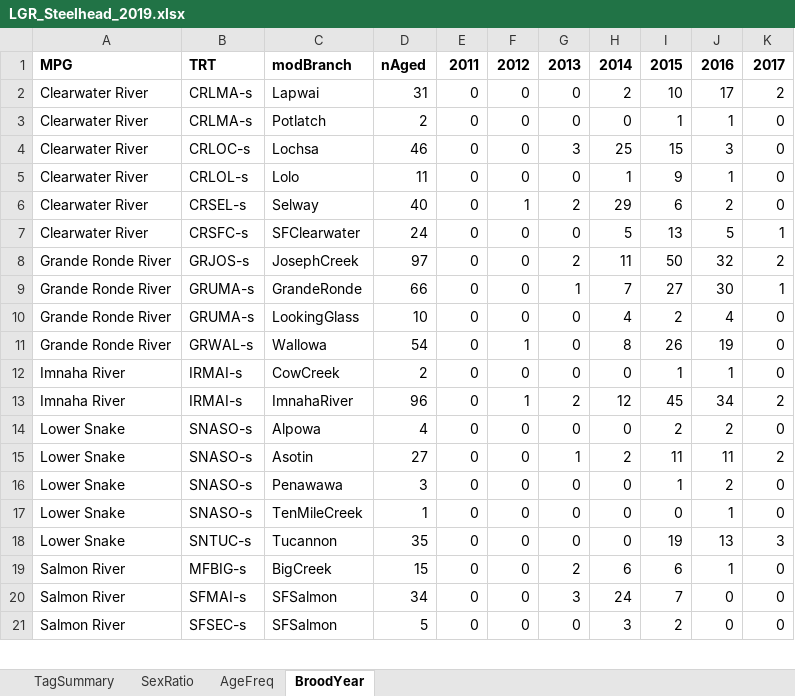
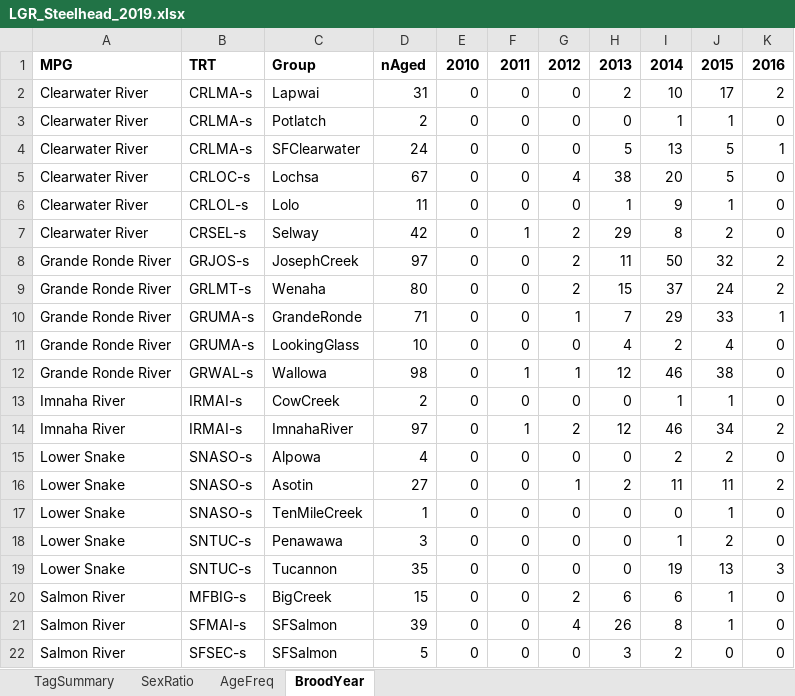
Before and after one commit to ryankinzer/SnakeBasinFishStatus, an Excel workbook: data/LifeHistoryData/LGR_Steelhead_2019.xlsx, sheet BroodYear, drawn as a sheet; only a part is shown; values as stored, in another font and other column widths than the file's, no borders; removed rows and columns are numbered as before the commit, all else as after; the diff covers the shown part only; the diff names each change by its address in the sheet, - before the commit and + after, or states it on an @@ line.

```diff
--- a/data/LifeHistoryData/LGR_Steelhead_2019.xlsx (sheet BroodYear)
+++ b/data/LifeHistoryData/LGR_Steelhead_2019.xlsx (sheet BroodYear)
-row 1: MPG | TRT | modBranch | nAged | 2011 | 2012 | 2013 | 2014 | 2015 | 2016 | 2017
+row 1: MPG | TRT | Group | nAged | 2010 | 2011 | 2012 | 2013 | 2014 | 2015 | 2016
+row 4: Clearwater River | CRLMA-s | SFClearwater | 24 | 0 | 0 | 0 | 5 | 13 | 5 | 1
-D5: 46
+D5: 67
-G5: 3
+G5: 4
-H5: 25
+H5: 38
-I5: 15
+I5: 20
-J5: 3
+J5: 5
-D7: 40
+D7: 42
-I7: 6
+I7: 8
-row 7: Clearwater River | CRSFC-s | SFClearwater | 24 | 0 | 0 | 0 | 5 | 13 | 5 | 1
+row 9: Grande Ronde River | GRLMT-s | Wenaha | 80 | 0 | 0 | 2 | 15 | 37 | 24 | 2
-D10: 66
+D10: 71
-I10: 27
+I10: 29
-J10: 30
+J10: 33
-D12: 54
+D12: 98
-G12: 0
+G12: 1
-H12: 8
+H12: 12
-I12: 26
+I12: 46
-J12: 19
+J12: 38
-D14: 96
+D14: 97
-I14: 45
+I14: 46
-row 16: Lower Snake | SNASO-s | Penawawa | 3 | 0 | 0 | 0 | 0 | 1 | 2 | 0
+row 18: Lower Snake | SNTUC-s | Penawawa | 3 | 0 | 0 | 0 | 0 | 1 | 2 | 0
-D21: 34
+D21: 39
-G21: 3
+G21: 4
-H21: 24
+H21: 26
-I21: 7
+I21: 8
-J21: 0
+J21: 1
```
Also changed, not shown: 3 added rows, 1 removed row and 15 edited cells elsewhere in this sheet, sheet TagSummary, sheet AgeFreq, sheet SexRatio, data/LifeHistoryData/LGR_Steelhead_2012.xlsx, data/LifeHistoryData/LGR_Steelhead_2013.xlsx, 9 other files.
